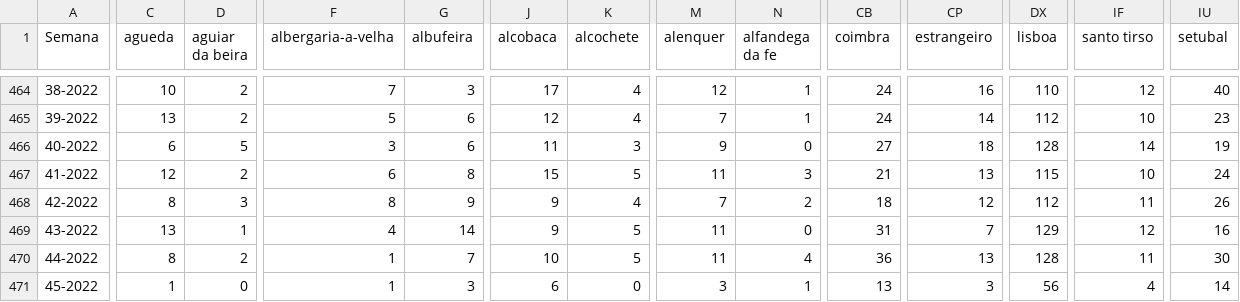
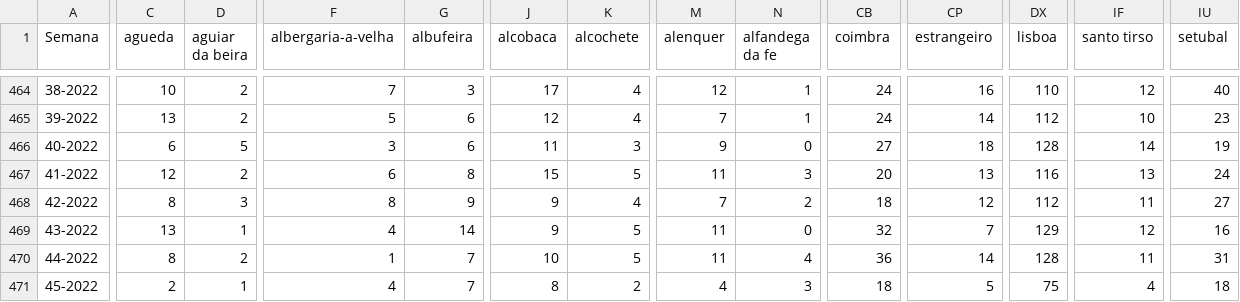
Before and after one commit to dssg-pt/dados-SICOeVM, a CSV file: mortalidade_concelhos.csv, drawn as a sheet; only a part is shown, gaps mark what is left out; the diff covers the shown part only; the diff names each change by its address in the sheet, - before the commit and + after, or states it on an @@ line.

```diff
--- a/mortalidade_concelhos.csv
+++ b/mortalidade_concelhos.csv
-CB467 (coimbra): 21
+CB467 (coimbra): 20
-DX467 (lisboa): 115
+DX467 (lisboa): 116
-IF467 (santo tirso): 10
+IF467 (santo tirso): 13
-IU468 (setubal): 26
+IU468 (setubal): 27
-CB469 (coimbra): 31
+CB469 (coimbra): 32
-CP470 (estrangeiro): 13
+CP470 (estrangeiro): 14
-IU470 (setubal): 30
+IU470 (setubal): 31
-C471 (agueda): 1
+C471 (agueda): 2
-D471 (aguiar da beira): 0
+D471 (aguiar da beira): 1
-F471 (albergaria-a-velha): 1
+F471 (albergaria-a-velha): 4
-G471 (albufeira): 3
+G471 (albufeira): 7
-J471 (alcobaca): 6
+J471 (alcobaca): 8
-K471 (alcochete): 0
+K471 (alcochete): 2
-M471 (alenquer): 3
+M471 (alenquer): 4
-N471 (alfandega da fe): 1
+N471 (alfandega da fe): 3
-CB471 (coimbra): 13
+CB471 (coimbra): 18
-CP471 (estrangeiro): 3
+CP471 (estrangeiro): 5
-DX471 (lisboa): 56
+DX471 (lisboa): 75
-IU471 (setubal): 14
+IU471 (setubal): 18
```
Also changed, not shown: 149 edited cells elsewhere in this file, 3 other files.
